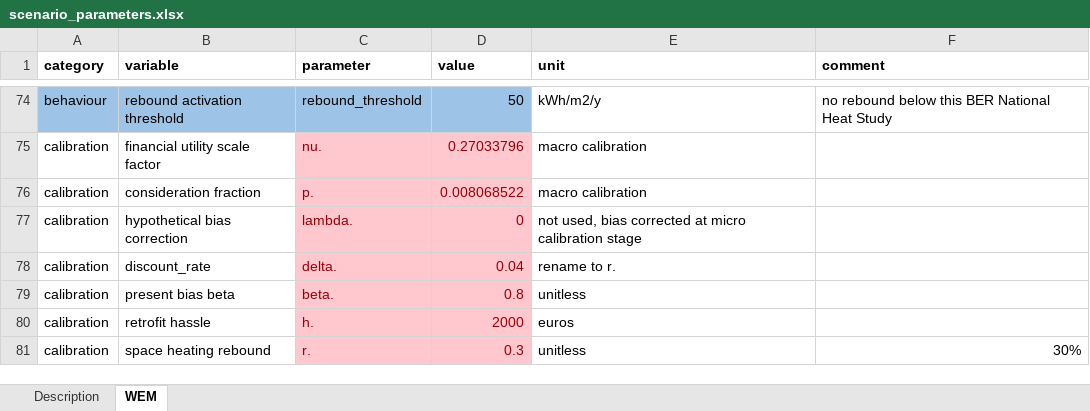
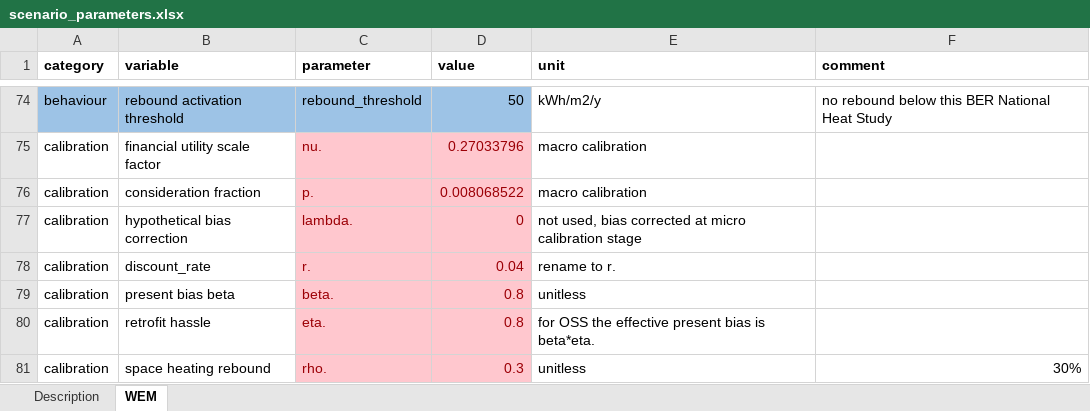
Before and after one commit to Phalacrocorax-gaimardi/hpmicrosimr, an Excel workbook: inst/extdata/scenario_parameters.xlsx, sheet WEM, drawn as a sheet; only a part is shown, gaps mark what is left out; values as stored, in another font and other column widths than the file's, no borders; removed rows and columns are numbered as before the commit, all else as after; the diff names each change by its address in the sheet, - before the commit and + after, or states it on an @@ line.

```diff
--- a/inst/extdata/scenario_parameters.xlsx (sheet WEM)
+++ b/inst/extdata/scenario_parameters.xlsx (sheet WEM)
-C78 (parameter): delta.
+C78 (parameter): r.
-row 80: calibration | retrofit hassle | h. | 2000 | euros
+row 80: calibration | retrofit hassle | eta. | 0.8 | for OSS the effective present bias is beta*eta.
-C81 (parameter): r.
+C81 (parameter): rho.
```
Also changed, not shown: 17 other files.
